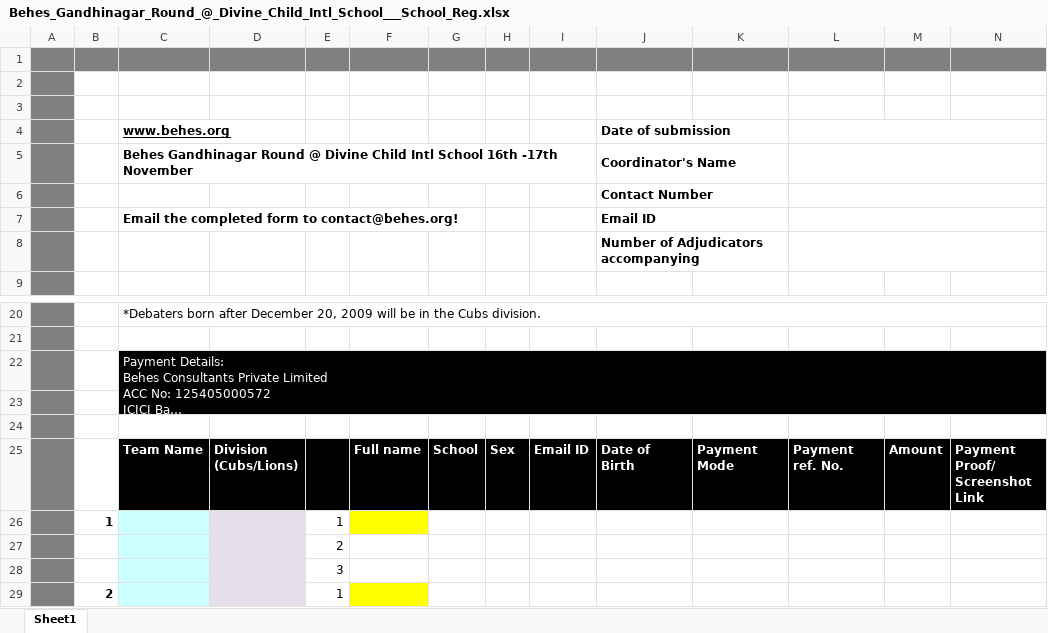
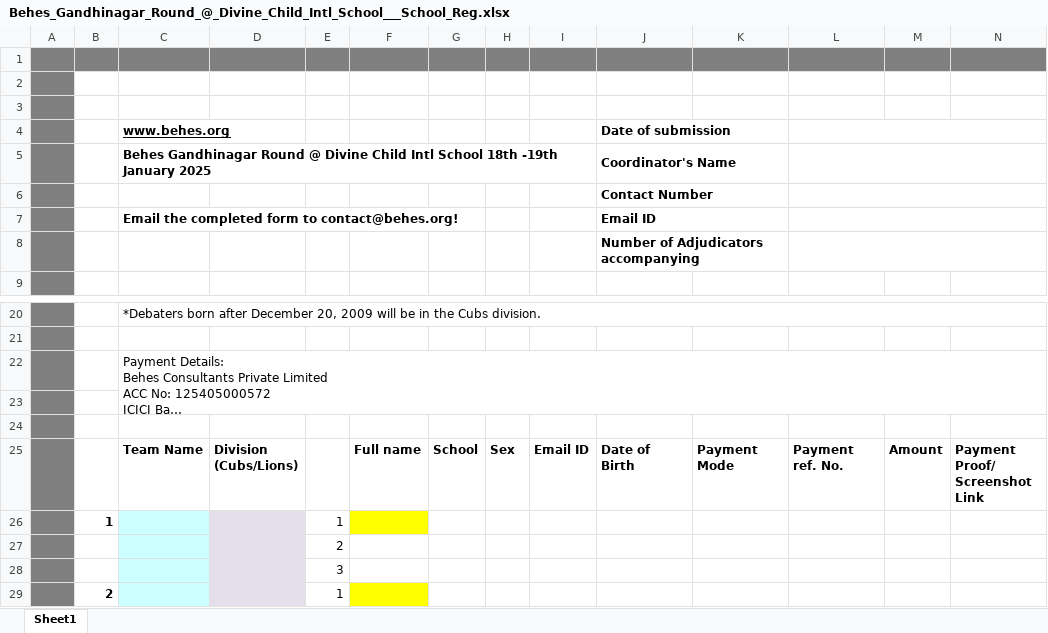
Before and after one commit to imxeon/behes-website, an Excel workbook: offline-forms/Behes_Gandhinagar_Round_@_Divine_Child_Intl_School___School_Reg.xlsx, sheet Sheet1, drawn as a sheet; only a part is shown, gaps mark what is left out; long unchanged cells end in …; values as stored, in another font and other column widths than the file's, no borders; charts and pictures not drawn; the diff names each change by its address in the sheet, - before the commit and + after, or states it on an @@ line.

```diff
--- a/offline-forms/Behes_Gandhinagar_Round_@_Divine_Child_Intl_School___School_Reg.xlsx (sheet Sheet1)
+++ b/offline-forms/Behes_Gandhinagar_Round_@_Divine_Child_Intl_School___School_Reg.xlsx (sheet Sheet1)
-C5 (www.behes.org): …Intl School 16th -17th November
+C5 (www.behes.org): …Intl School 18th -19th January 2025
@@ C22 fill: #000000 → none, text colour: #FFFFFF → black @@
-C25:N25 fill: #000000
+C25:N25 fill: none
-C25:D25 text colour: #FFFFFF
+C25:D25 text colour: black
-F25:N25 text colour: #FFFFFF
+F25:N25 text colour: black
```
Also changed, not shown: charts or pictures, offline-forms/Behes_Indirapuram_Round_2024_@_Indirapuram_Public_School___School.xlsx, 3 other files.
